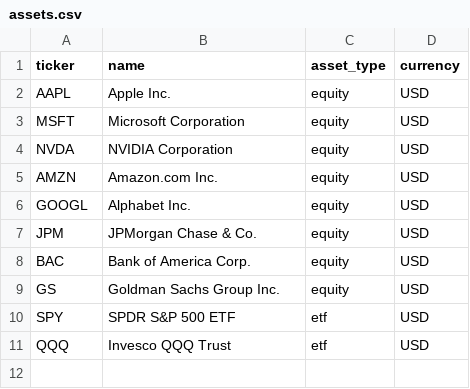
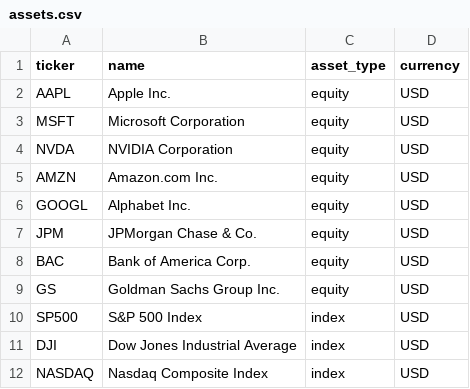
Before and after one commit to OnurSahabi/Omni-Finance-Data-Engine, a CSV file: data/assets.csv, drawn as a sheet.

Commit message:
Update assets.csv

```diff
--- a/data/assets.csv
+++ b/data/assets.csv
@@ -9,3 +9,4 @@ BAC,Bank of America Corp.,equity,USD
 GS,Goldman Sachs Group Inc.,equity,USD
-SPY,SPDR S&P 500 ETF,etf,USD
-QQQ,Invesco QQQ Trust,etf,USD
+SP500,S&P 500 Index,index,USD
+DJI,Dow Jones Industrial Average,index,USD
+NASDAQ,Nasdaq Composite Index,index,USD
```
